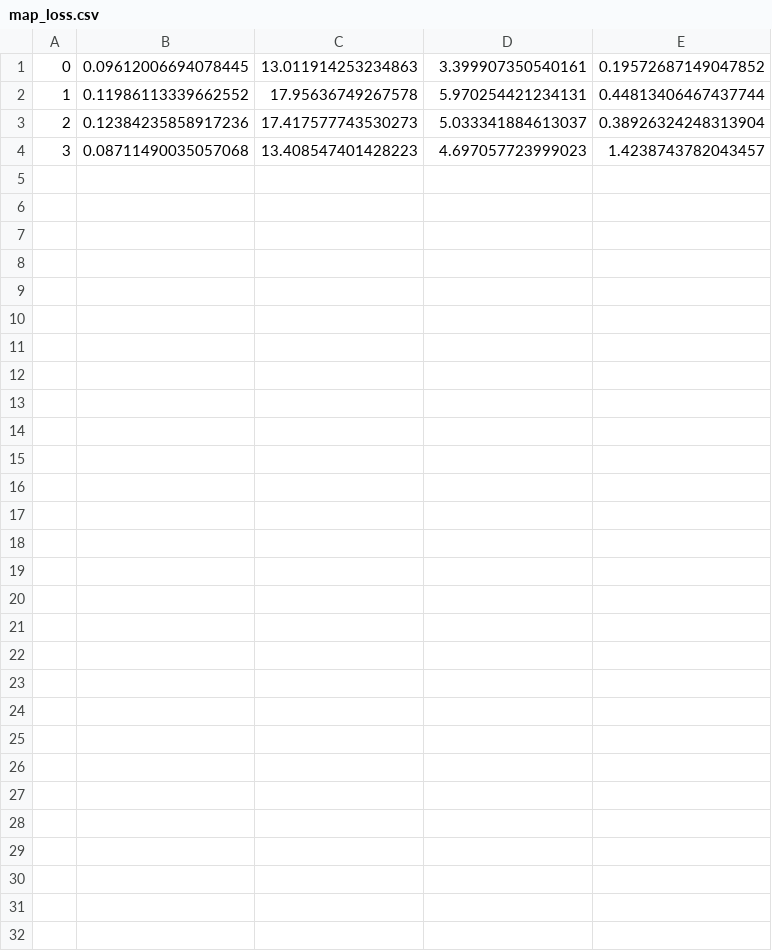
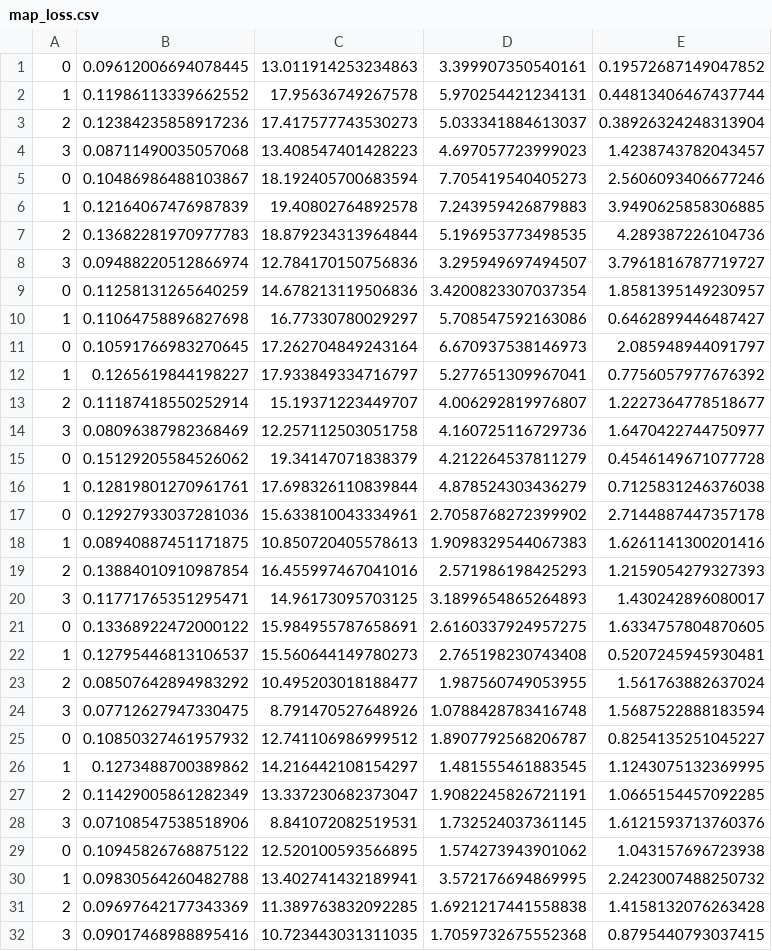
Before and after one commit to bikraj2/img_to_img-GAN, a CSV file: training_data/map_loss.csv, drawn as a sheet; the diff names each change by its address in the sheet, - before the commit and + after, or states it on an @@ line.

```diff
--- a/training_data/map_loss.csv
+++ b/training_data/map_loss.csv
+row 5: 0 | 0.10486986488103867 | 18.192405700683594 | 7.705419540405273 | 2.5606093406677246
+row 6: 1 | 0.12164067476987839 | 19.40802764892578 | 7.243959426879883 | 3.9490625858306885
+row 7: 2 | 0.13682281970977783 | 18.879234313964844 | 5.196953773498535 | 4.289387226104736
+row 8: 3 | 0.09488220512866974 | 12.784170150756836 | 3.295949697494507 | 3.7961816787719727
+row 9: 0 | 0.11258131265640259 | 14.678213119506836 | 3.4200823307037354 | 1.8581395149230957
+row 10: 1 | 0.11064758896827698 | 16.77330780029297 | 5.708547592163086 | 0.6462899446487427
+row 11: 0 | 0.10591766983270645 | 17.262704849243164 | 6.670937538146973 | 2.085948944091797
+row 12: 1 | 0.1265619844198227 | 17.933849334716797 | 5.277651309967041 | 0.7756057977676392
+row 13: 2 | 0.11187418550252914 | 15.19371223449707 | 4.006292819976807 | 1.2227364778518677
+row 14: 3 | 0.08096387982368469 | 12.257112503051758 | 4.160725116729736 | 1.6470422744750977
+row 15: 0 | 0.15129205584526062 | 19.34147071838379 | 4.212264537811279 | 0.4546149671077728
+row 16: 1 | 0.12819801270961761 | 17.698326110839844 | 4.878524303436279 | 0.7125831246376038
+row 17: 0 | 0.12927933037281036 | 15.633810043334961 | 2.7058768272399902 | 2.7144887447357178
+row 18: 1 | 0.08940887451171875 | 10.850720405578613 | 1.9098329544067383 | 1.6261141300201416
+row 19: 2 | 0.13884010910987854 | 16.455997467041016 | 2.571986198425293 | 1.2159054279327393
+row 20: 3 | 0.11771765351295471 | 14.96173095703125 | 3.1899654865264893 | 1.430242896080017
+row 21: 0 | 0.13368922472000122 | 15.984955787658691 | 2.6160337924957275 | 1.6334757804870605
+row 22: 1 | 0.12795446813106537 | 15.560644149780273 | 2.765198230743408 | 0.5207245945930481
+row 23: 2 | 0.08507642894983292 | 10.495203018188477 | 1.987560749053955 | 1.561763882637024
+row 24: 3 | 0.07712627947330475 | 8.791470527648926 | 1.0788428783416748 | 1.5687522888183594
+row 25: 0 | 0.10850327461957932 | 12.741106986999512 | 1.8907792568206787 | 0.8254135251045227
+row 26: 1 | 0.1273488700389862 | 14.216442108154297 | 1.481555461883545 | 1.1243075132369995
+row 27: 2 | 0.11429005861282349 | 13.337230682373047 | 1.9082245826721191 | 1.0665154457092285
+row 28: 3 | 0.07108547538518906 | 8.841072082519531 | 1.732524037361145 | 1.6121593713760376
+row 29: 0 | 0.10945826768875122 | 12.520100593566895 | 1.574273943901062 | 1.043157696723938
+row 30: 1 | 0.09830564260482788 | 13.402741432189941 | 3.572176694869995 | 2.2423007488250732
+row 31: 2 | 0.09697642177343369 | 11.389763832092285 | 1.6921217441558838 | 1.4158132076263428
+row 32: 3 | 0.09017468988895416 | 10.723443031311035 | 1.7059732675552368 | 0.8795440793037415
```
Also changed, not shown: 39 other files.
